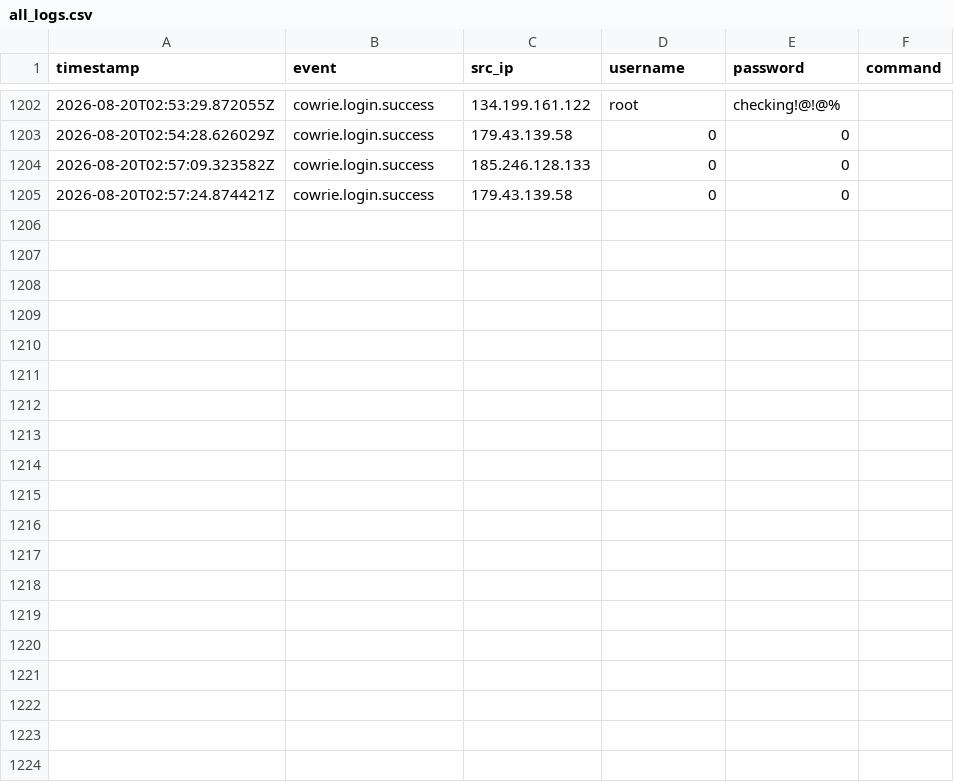
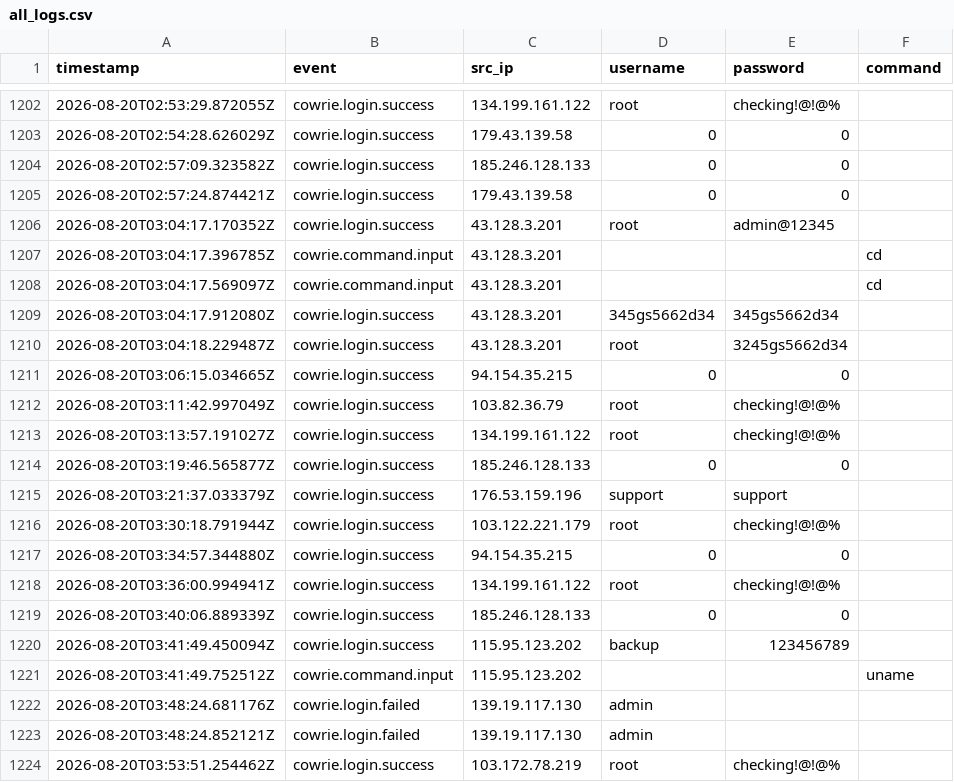
Before and after one commit to Prabhath-de/cowrie-analysis, a CSV file: csv/all_logs.csv, drawn as a sheet; only a part is shown, gaps mark what is left out; the diff covers the shown part only; the diff names each change by its address in the sheet, - before the commit and + after, or states it on an @@ line.

```diff
--- a/csv/all_logs.csv
+++ b/csv/all_logs.csv
+row 1206: 2026-08-20T03:04:17.170352Z | cowrie.login.success | 43.128.3.201 | root | admin@12345
+row 1207: 2026-08-20T03:04:17.396785Z | cowrie.command.input | 43.128.3.201 |  |  | cd
+row 1208: 2026-08-20T03:04:17.569097Z | cowrie.command.input | 43.128.3.201 |  |  | cd
+row 1209: 2026-08-20T03:04:17.912080Z | cowrie.login.success | 43.128.3.201 | 345gs5662d34 | 345gs5662d34
+row 1210: 2026-08-20T03:04:18.229487Z | cowrie.login.success | 43.128.3.201 | root | 3245gs5662d34
+row 1211: 2026-08-20T03:06:15.034665Z | cowrie.login.success | 94.154.35.215 | 0 | 0
+row 1212: 2026-08-20T03:11:42.997049Z | cowrie.login.success | 103.82.36.79 | root | checking!@!@%
+row 1213: 2026-08-20T03:13:57.191027Z | cowrie.login.success | 134.199.161.122 | root | checking!@!@%
+row 1214: 2026-08-20T03:19:46.565877Z | cowrie.login.success | 185.246.128.133 | 0 | 0
+row 1215: 2026-08-20T03:21:37.033379Z | cowrie.login.success | 176.53.159.196 | support | support
+row 1216: 2026-08-20T03:30:18.791944Z | cowrie.login.success | 103.122.221.179 | root | checking!@!@%
+row 1217: 2026-08-20T03:34:57.344880Z | cowrie.login.success | 94.154.35.215 | 0 | 0
+row 1218: 2026-08-20T03:36:00.994941Z | cowrie.login.success | 134.199.161.122 | root | checking!@!@%
+row 1219: 2026-08-20T03:40:06.889339Z | cowrie.login.success | 185.246.128.133 | 0 | 0
+row 1220: 2026-08-20T03:41:49.450094Z | cowrie.login.success | 115.95.123.202 | backup | 123456789
+row 1221: 2026-08-20T03:41:49.752512Z | cowrie.command.input | 115.95.123.202 |  |  | uname
+row 1222: 2026-08-20T03:48:24.681176Z | cowrie.login.failed | 139.19.117.130 | admin
+row 1223: 2026-08-20T03:48:24.852121Z | cowrie.login.failed | 139.19.117.130 | admin
+row 1224: 2026-08-20T03:53:51.254462Z | cowrie.login.success | 103.172.78.219 | root | checking!@!@%
```
Also changed, not shown: 22 added rows elsewhere in this file, csv/passwords.csv, csv/top_ips.csv, 9 other files.
